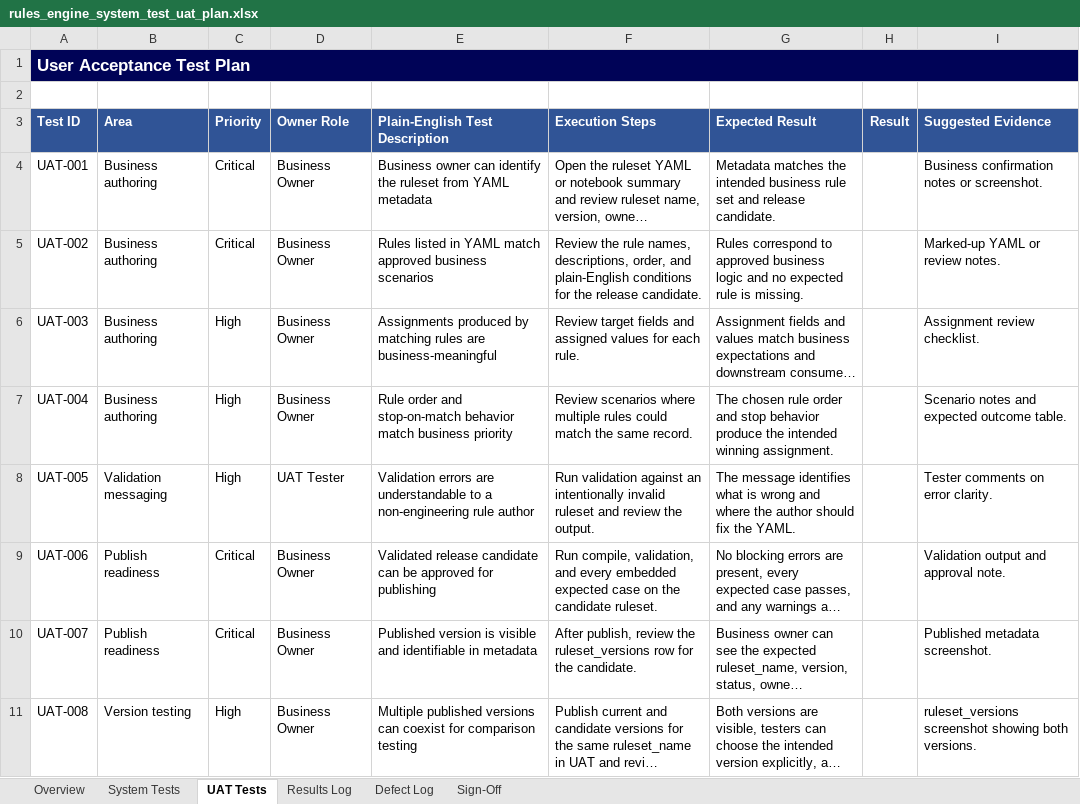
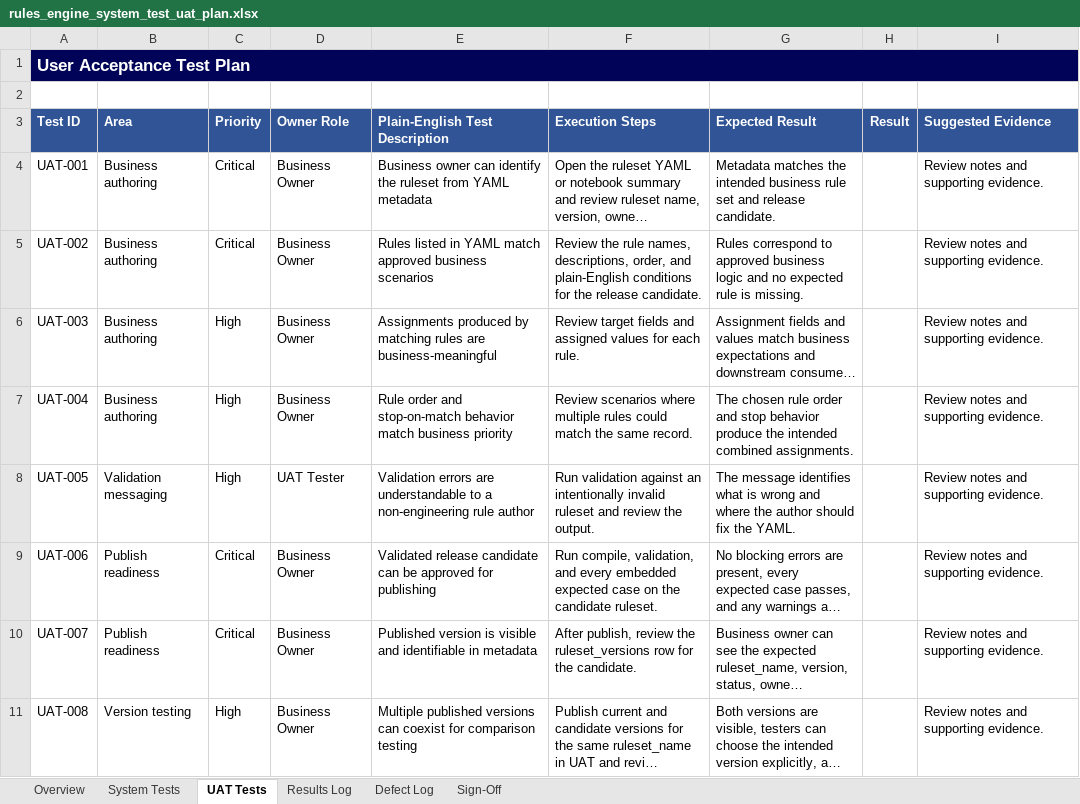
Before and after one commit to arbaizam/rules_engine, an Excel workbook: outputs/rules_engine_system_test_uat_plan.xlsx, sheet UAT Tests, drawn as a sheet; only a part is shown; long unchanged cells end in …; values as stored, in another font and other column widths than the file's, no borders; table styles not drawn; the diff covers the shown part only; the diff names each change by its address in the sheet, - before the commit and + after, or states it on an @@ line.

```diff
--- a/outputs/rules_engine_system_test_uat_plan.xlsx (sheet UAT Tests)
+++ b/outputs/rules_engine_system_test_uat_plan.xlsx (sheet UAT Tests)
-I4 (Suggested Evidence): Business confirmation notes or screenshot.
+I4 (Suggested Evidence): Review notes and supporting evidence.
-I5 (Suggested Evidence): Marked-up YAML or review notes.
+I5 (Suggested Evidence): Review notes and supporting evidence.
-I6 (Suggested Evidence): Assignment review checklist.
+I6 (Suggested Evidence): Review notes and supporting evidence.
-G7 (Expected Result): …the intended winning assignment.
+G7 (Expected Result): …the intended combined assignments.
-I7 (Suggested Evidence): Scenario notes and expected outcome table.
+I7 (Suggested Evidence): Review notes and supporting evidence.
-I8 (Suggested Evidence): Tester comments on error clarity.
+I8 (Suggested Evidence): Review notes and supporting evidence.
-I9 (Suggested Evidence): Validation output and approval note.
+I9 (Suggested Evidence): Review notes and supporting evidence.
-I10 (Suggested Evidence): Published metadata screenshot.
+I10 (Suggested Evidence): Review notes and supporting evidence.
-I11 (Suggested Evidence): ruleset_versions screenshot showing both versions.
+I11 (Suggested Evidence): Review notes and supporting evidence.
```
Also changed, not shown: 5 removed rows and 43 edited cells elsewhere in this sheet, sheet System Tests, sheet Overview, sheet Sign-Off, 58 other files.
